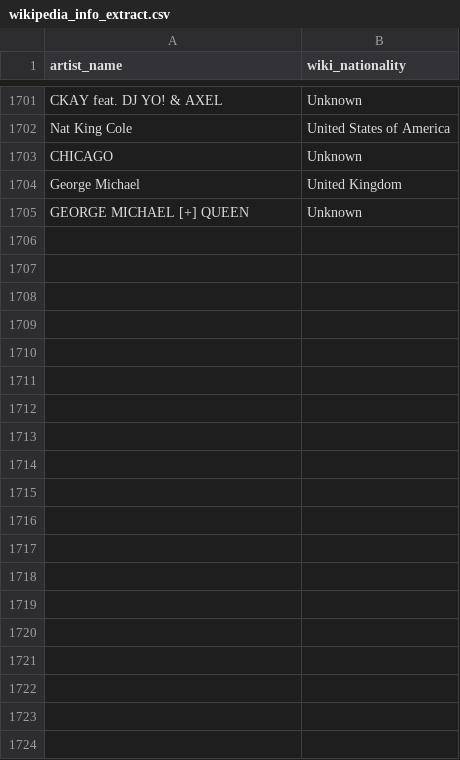
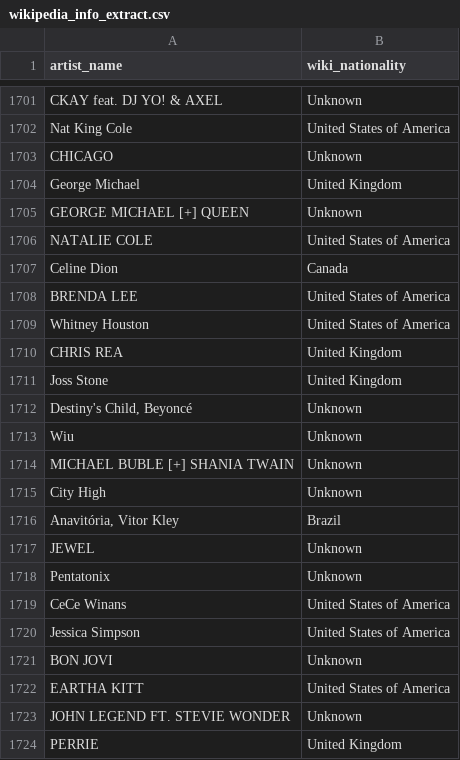
Before and after one commit to Tyainss/portuguese-radio-analysis, a CSV file: extract_folder/wikipedia_info_extract.csv, drawn as a sheet; only a part is shown, gaps mark what is left out; the diff covers the shown part only; the diff names each change by its address in the sheet, - before the commit and + after, or states it on an @@ line.

```diff
--- a/extract_folder/wikipedia_info_extract.csv
+++ b/extract_folder/wikipedia_info_extract.csv
+row 1706: NATALIE COLE | United States of America
+row 1707: Celine Dion | Canada
+row 1708: BRENDA LEE | United States of America
+row 1709: Whitney Houston | United States of America
+row 1710: CHRIS REA | United Kingdom
+row 1711: Joss Stone | United Kingdom
+row 1712: Destiny's Child, Beyoncé | Unknown
+row 1713: Wiu | Unknown
+row 1714: MICHAEL BUBLE [+] SHANIA TWAIN | Unknown
+row 1715: City High | Unknown
+row 1716: Anavitória, Vitor Kley | Brazil
+row 1717: JEWEL | Unknown
+row 1718: Pentatonix | Unknown
+row 1719: CeCe Winans | United States of America
+row 1720: Jessica Simpson | United States of America
+row 1721: BON JOVI | Unknown
+row 1722: EARTHA KITT | United States of America
+row 1723: JOHN LEGEND FT. STEVIE WONDER | Unknown
+row 1724: PERRIE | United Kingdom
```
Also changed, not shown: 32 added rows elsewhere in this file, extract_folder/musicbrainz_info_extract.csv, transform_folder/artist_info.csv, 7 other files.
